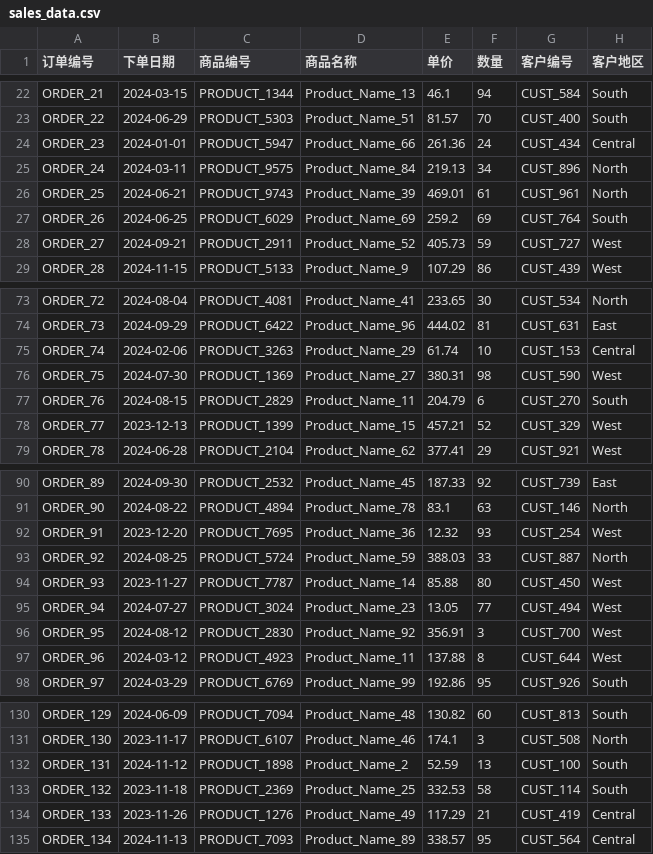
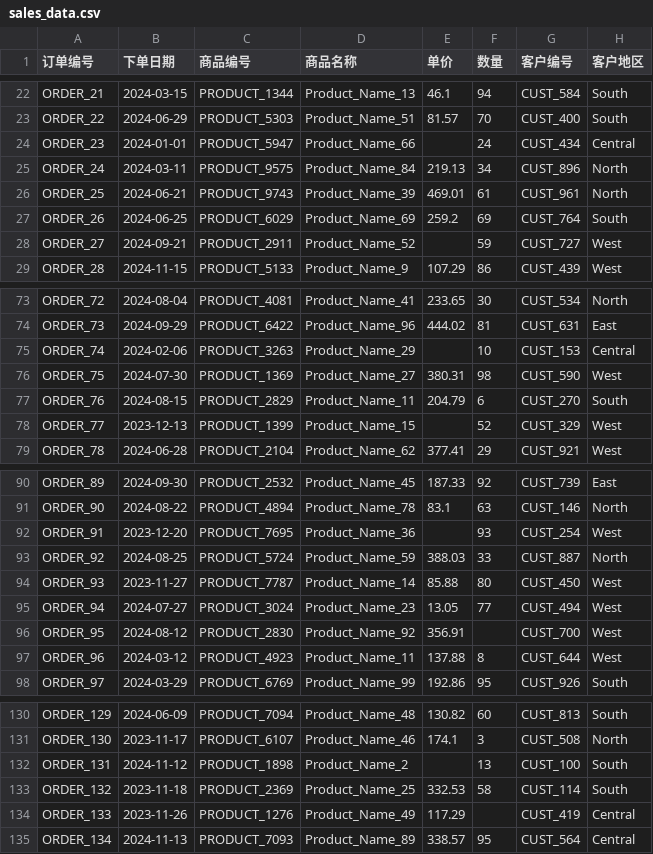
Before and after one commit to wxy-3969/data_analysis, a CSV file: 销售数据分析/sales_data.csv, drawn as a sheet; only a part is shown, gaps mark what is left out; the diff covers the shown part only.

Commit message:
创建一些脏数据

```diff
--- a/销售数据分析/sales_data.csv
+++ b/销售数据分析/sales_data.csv
@@ -23,3 +23,3 @@ ORDER_21,2024-03-15,PRODUCT_1344,Product_Name_13,46.1,94,CUST_584,South
 ORDER_22,2024-06-29,PRODUCT_5303,Product_Name_51,81.57,70,CUST_400,South
-ORDER_23,2024-01-01,PRODUCT_5947,Product_Name_66,261.36,24,CUST_434,Central
+ORDER_23,2024-01-01,PRODUCT_5947,Product_Name_66,,24,CUST_434,Central
 ORDER_24,2024-03-11,PRODUCT_9575,Product_Name_84,219.13,34,CUST_896,North
@@ -27,3 +27,3 @@ ORDER_25,2024-06-21,PRODUCT_9743,Product_Name_39,469.01,61,CUST_961,North
 ORDER_26,2024-06-25,PRODUCT_6029,Product_Name_69,259.2,69,CUST_764,South
-ORDER_27,2024-09-21,PRODUCT_2911,Product_Name_52,405.73,59,CUST_727,West
+ORDER_27,2024-09-21,PRODUCT_2911,Product_Name_52,,59,CUST_727,West
 ORDER_28,2024-11-15,PRODUCT_5133,Product_Name_9,107.29,86,CUST_439,West
@@ -74,6 +74,6 @@ ORDER_72,2024-08-04,PRODUCT_4081,Product_Name_41,233.65,30,CUST_534,North
 ORDER_73,2024-09-29,PRODUCT_6422,Product_Name_96,444.02,81,CUST_631,East
-ORDER_74,2024-02-06,PRODUCT_3263,Product_Name_29,61.74,10,CUST_153,Central
+ORDER_74,2024-02-06,PRODUCT_3263,Product_Name_29,,10,CUST_153,Central
 ORDER_75,2024-07-30,PRODUCT_1369,Product_Name_27,380.31,98,CUST_590,West
 ORDER_76,2024-08-15,PRODUCT_2829,Product_Name_11,204.79,6,CUST_270,South
-ORDER_77,2023-12-13,PRODUCT_1399,Product_Name_15,457.21,52,CUST_329,West
+ORDER_77,2023-12-13,PRODUCT_1399,Product_Name_15,,52,CUST_329,West
 ORDER_78,2024-06-28,PRODUCT_2104,Product_Name_62,377.41,29,CUST_921,West
@@ -91,3 +91,3 @@ ORDER_89,2024-09-30,PRODUCT_2532,Product_Name_45,187.33,92,CUST_739,East
 ORDER_90,2024-08-22,PRODUCT_4894,Product_Name_78,83.1,63,CUST_146,North
-ORDER_91,2023-12-20,PRODUCT_7695,Product_Name_36,12.32,93,CUST_254,West
+ORDER_91,2023-12-20,PRODUCT_7695,Product_Name_36,,93,CUST_254,West
 ORDER_92,2024-08-25,PRODUCT_5724,Product_Name_59,388.03,33,CUST_887,North
@@ -95,3 +95,3 @@ ORDER_93,2023-11-27,PRODUCT_7787,Product_Name_14,85.88,80,CUST_450,West
 ORDER_94,2024-07-27,PRODUCT_3024,Product_Name_23,13.05,77,CUST_494,West
-ORDER_95,2024-08-12,PRODUCT_2830,Product_Name_92,356.91,3,CUST_700,West
+ORDER_95,2024-08-12,PRODUCT_2830,Product_Name_92,356.91,,CUST_700,West
 ORDER_96,2024-03-12,PRODUCT_4923,Product_Name_11,137.88,8,CUST_644,West
@@ -131,5 +131,5 @@ ORDER_129,2024-06-09,PRODUCT_7094,Product_Name_48,130.82,60,CUST_813,South
 ORDER_130,2023-11-17,PRODUCT_6107,Product_Name_46,174.1,3,CUST_508,North
-ORDER_131,2024-11-12,PRODUCT_1898,Product_Name_2,52.59,13,CUST_100,South
+ORDER_131,2024-11-12,PRODUCT_1898,Product_Name_2,,13,CUST_100,South
 ORDER_132,2023-11-18,PRODUCT_2369,Product_Name_25,332.53,58,CUST_114,South
-ORDER_133,2023-11-26,PRODUCT_1276,Product_Name_49,117.29,21,CUST_419,Central
+ORDER_133,2023-11-26,PRODUCT_1276,Product_Name_49,117.29,,CUST_419,Central
 ORDER_134,2024-11-13,PRODUCT_7093,Product_Name_89,338.57,95,CUST_564,Central
```
Also changed, not shown: 7 edited cells elsewhere in this file.
